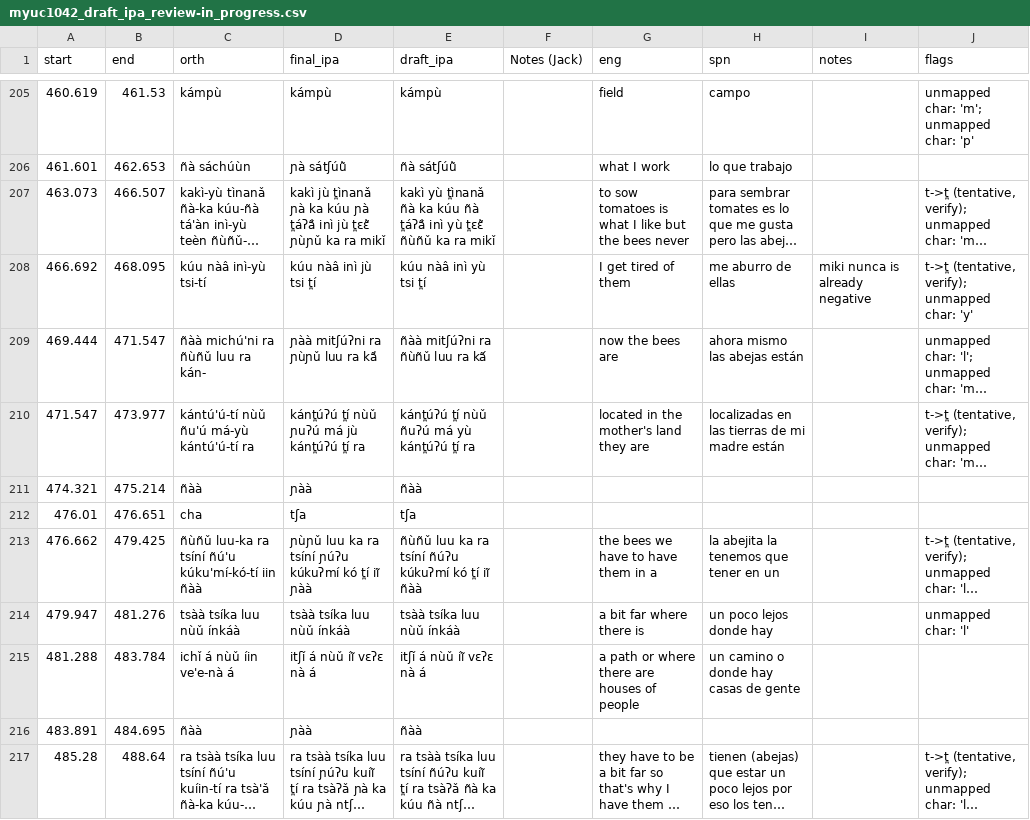
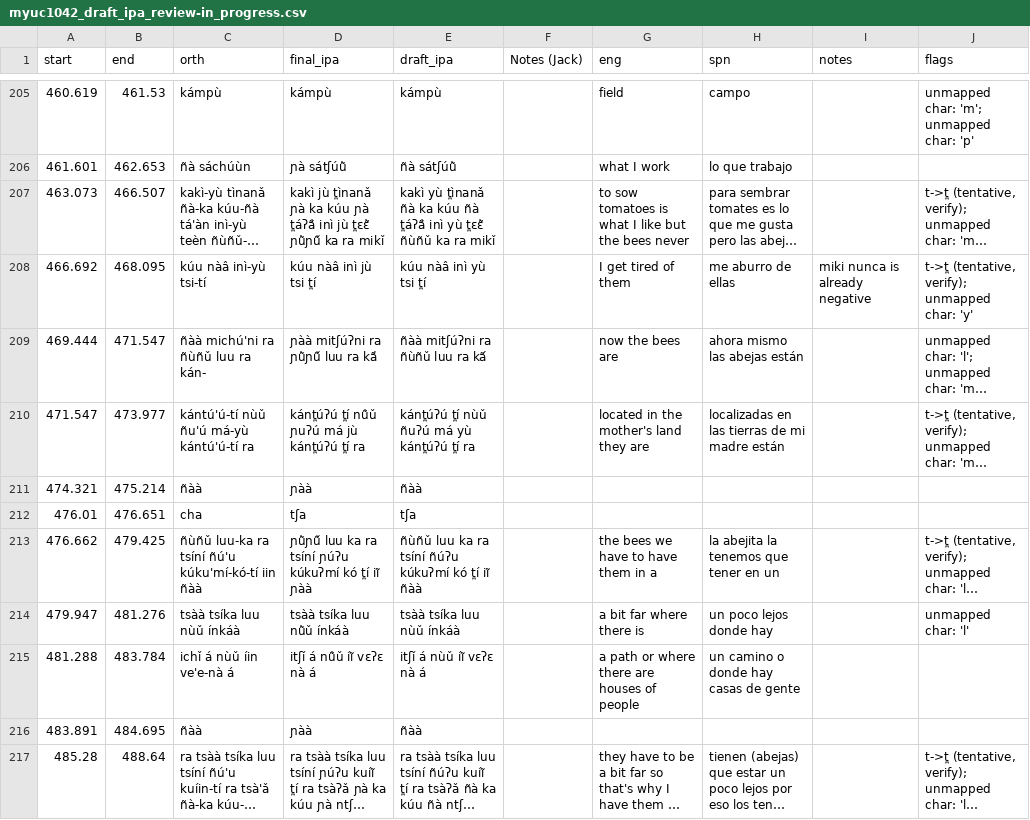
Before and after one commit to iljackb/Mixtepec_Mixtec, a CSV file: misc-sources/Jerry_Guillem_Mixtec/bees/myuc1042_draft_ipa_review-in_progress.csv, drawn as a sheet; only a part is shown, gaps mark what is left out; long unchanged cells end in …; the diff covers the shown part only; the diff names each change by its address in the sheet, - before the commit and + after, or states it on an @@ line.

```diff
--- a/misc-sources/Jerry_Guillem_Mixtec/bees/myuc1042_draft_ipa_review-in_progress.csv
+++ b/misc-sources/Jerry_Guillem_Mixtec/bees/myuc1042_draft_ipa_review-in_progress.csv
-D207 (final_ipa): …jù t̪ɛɛ̃̀ ɲùɲǔ ka ra…
+D207 (final_ipa): …jù t̪ɛɛ̃̀ ɲũ̀ɲũ̌ ka ra…
-D209 (final_ipa): ɲàà mitʃúʔni ra ɲùɲǔ luu ra kã́
+D209 (final_ipa): ɲàà mitʃúʔni ra ɲũ̀ɲũ̌ luu ra kã́
-D210 (final_ipa): kánt̪úʔú t̪í nùǔ ɲuʔú má jù kánt̪úʔú t̪í ra
+D210 (final_ipa): kánt̪úʔú t̪í nũ̀ǔ ɲuʔú má jù kánt̪úʔú t̪í ra
-D213 (final_ipa): ɲùɲǔ luu ka…
+D213 (final_ipa): ɲũ̀ɲũ̌ luu ka…
-D214 (final_ipa): tsàà tsíka luu nùǔ ínkáà
+D214 (final_ipa): tsàà tsíka luu nũ̀ǔ ínkáà
-D215 (final_ipa): itʃǐ á nùǔ íĩ vɛʔɛ nà á
+D215 (final_ipa): itʃǐ á nũ̀ǔ íĩ vɛʔɛ nà á
```
Also changed, not shown: 89 edited cells elsewhere in this file.
